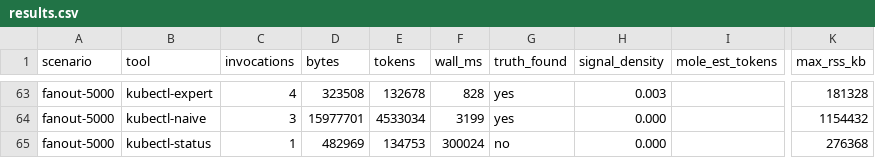
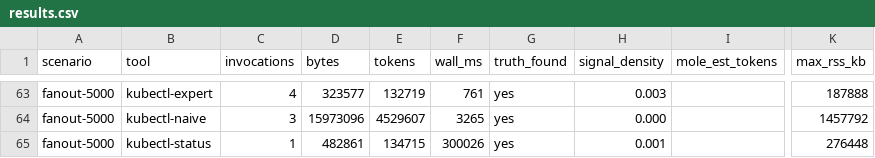
Before and after one commit to justin-tahara/kubectl-mole, a CSV file: bench/results.csv, drawn as a sheet; only a part is shown, gaps mark what is left out; the diff covers the shown part only; the diff names each change by its address in the sheet, - before the commit and + after, or states it on an @@ line.

```diff
--- a/bench/results.csv
+++ b/bench/results.csv
-D63 (bytes): 323508
+D63 (bytes): 323577
-E63 (tokens): 132678
+E63 (tokens): 132719
-F63 (wall_ms): 828
+F63 (wall_ms): 761
-K63 (max_rss_kb): 181328
+K63 (max_rss_kb): 187888
-D64 (bytes): 15977701
+D64 (bytes): 15973096
-E64 (tokens): 4533034
+E64 (tokens): 4529607
-F64 (wall_ms): 3199
+F64 (wall_ms): 3265
-K64 (max_rss_kb): 1154432
+K64 (max_rss_kb): 1457792
-D65 (bytes): 482969
+D65 (bytes): 482861
-E65 (tokens): 134753
+E65 (tokens): 134715
-F65 (wall_ms): 300024
+F65 (wall_ms): 300026
-G65 (truth_found): no
+G65 (truth_found): yes
-H65 (signal_density): 0.000
+H65 (signal_density): 0.001
-K65 (max_rss_kb): 276368
+K65 (max_rss_kb): 276448
```
Also changed, not shown: 56 edited cells elsewhere in this file, 2 other files.
